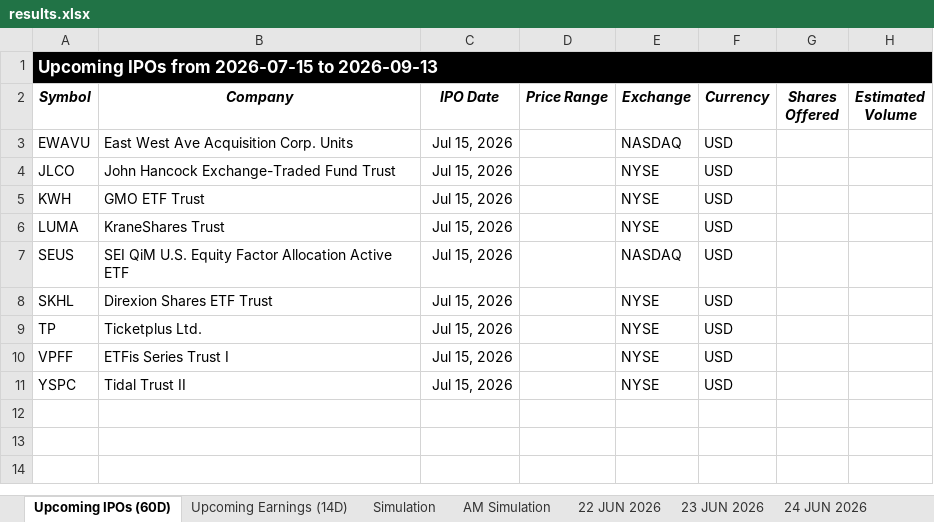
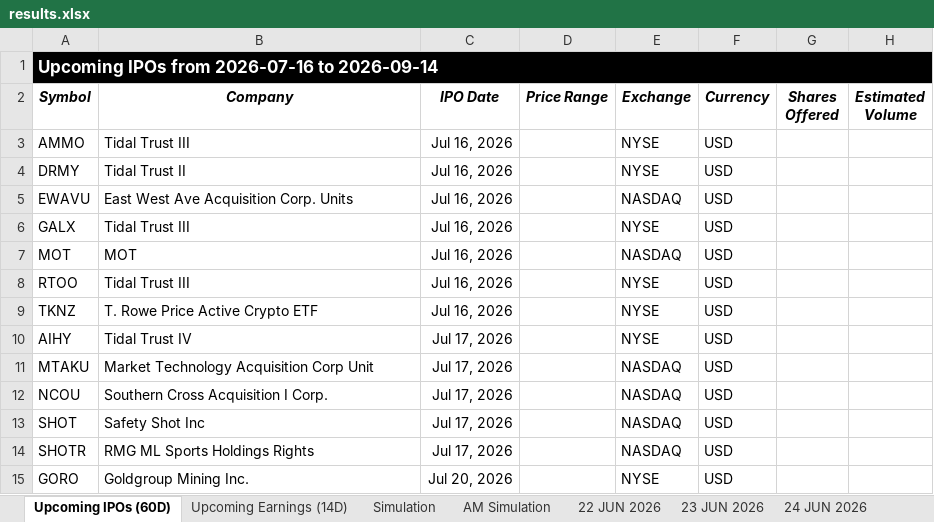
Before and after one commit to codenamev99/invest2.0, an Excel workbook: results.xlsx, sheet Upcoming IPOs (60D), drawn as a sheet; values as stored, in another font and other column widths than the file's, no borders; removed rows and columns are numbered as before the commit, all else as after; the diff names each change by its address in the sheet, - before the commit and + after, or states it on an @@ line.

```diff
--- a/results.xlsx (sheet Upcoming IPOs (60D))
+++ b/results.xlsx (sheet Upcoming IPOs (60D))
-A1 (Symbol): Upcoming IPOs from 2026-07-15 to 2026-09-13
+A1 (Symbol): Upcoming IPOs from 2026-07-16 to 2026-09-14
+row 3: AMMO | Tidal Trust III | Jul 16, 2026 |  | NYSE | USD
+row 4: DRMY | Tidal Trust II | Jul 16, 2026 |  | NYSE | USD
-C5 (IPO Date): Jul 15, 2026
+C5 (IPO Date): Jul 16, 2026
-row 4: JLCO | John Hancock Exchange-Traded Fund Trust | Jul 15, 2026 |  | NYSE | USD
-row 5: KWH | GMO ETF Trust | Jul 15, 2026 |  | NYSE | USD
-A6 (Symbol): LUMA
+A6 (Symbol): GALX
-B6 (Company): KraneShares Trust
+B6 (Company): Tidal Trust III
-C6:C7 (IPO Date): Jul 15, 2026
+C6:C7 (IPO Date): Jul 16, 2026
-A7 (Symbol): SEUS
+A7 (Symbol): MOT
-B7 (Company): SEI QiM U.S. Equity Factor Allocation Active ETF
+B7 (Company): MOT
-row 8: SKHL | Direxion Shares ETF Trust | Jul 15, 2026 |  | NYSE | USD
-A8 (Symbol): TP
+A8 (Symbol): RTOO
-B8 (Company): Ticketplus Ltd.
+B8 (Company): Tidal Trust III
-C8:C9 (IPO Date): Jul 15, 2026
+C8:C9 (IPO Date): Jul 16, 2026
-A9 (Symbol): VPFF
+A9 (Symbol): TKNZ
-B9 (Company): ETFis Series Trust I
+B9 (Company): T. Rowe Price Active Crypto ETF
-A10 (Symbol): YSPC
+A10 (Symbol): AIHY
-B10 (Company): Tidal Trust II
+B10 (Company): Tidal Trust IV
-C10 (IPO Date): Jul 15, 2026
+C10 (IPO Date): Jul 17, 2026
+row 11: MTAKU | Market Technology Acquisition Corp Unit | Jul 17, 2026 |  | NASDAQ | USD
+row 12: NCOU | Southern Cross Acquisition I Corp. | Jul 17, 2026 |  | NASDAQ | USD
+row 13: SHOT | Safety Shot Inc | Jul 17, 2026 |  | NASDAQ | USD
+row 14: SHOTR | RMG ML Sports Holdings Rights | Jul 17, 2026 |  | NASDAQ | USD
+row 15: GORO | Goldgroup Mining Inc. | Jul 20, 2026 |  | NYSE | USD
```
Also changed, not shown: sheet Upcoming Earnings (14D), sheet Simulation, sheet AM Simulation, other sheet tabs.
